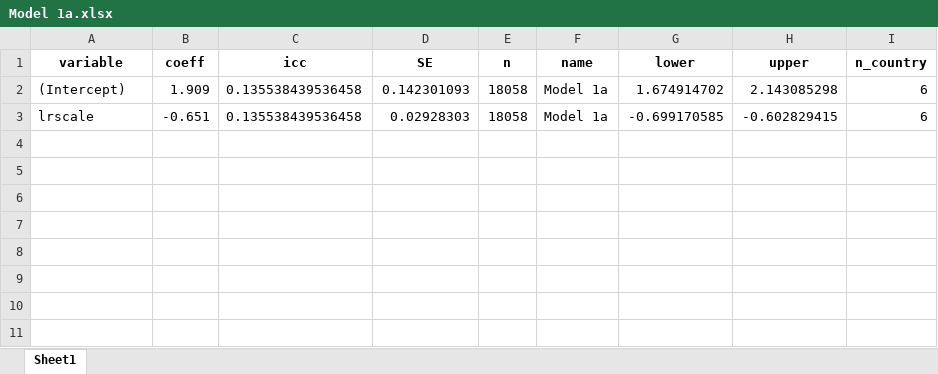
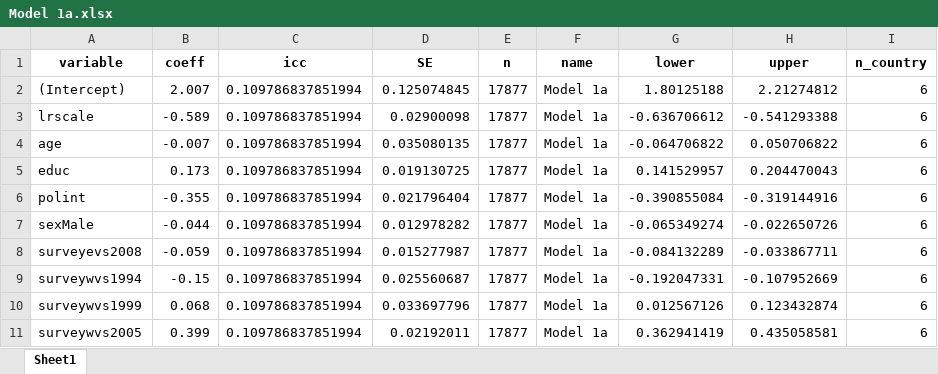
Before and after one commit to sdleeuw2/Replication-Code-Democratic-Support-And-Left-Right-Dimension, an Excel workbook: Output/Tables/Model 1a.xlsx, sheet Sheet1, drawn as a sheet; values as stored, in another font and other column widths than the file's, no borders; the diff names each change by its address in the sheet, - before the commit and + after, or states it on an @@ line.

```diff
--- a/Output/Tables/Model 1a.xlsx (sheet Sheet1)
+++ b/Output/Tables/Model 1a.xlsx (sheet Sheet1)
-B2 (coeff): 1.909
+B2 (coeff): 2.007
-C2:C3 (icc): 0.135538439536458
+C2:C3 (icc): 0.109786837851994
-D2 (SE): 0.142301093
+D2 (SE): 0.125074845
-E2:E3 (n): 18058
+E2:E3 (n): 17877
-G2 (lower): 1.674914702
+G2 (lower): 1.80125188
-H2 (upper): 2.143085298
+H2 (upper): 2.21274812
-B3 (coeff): -0.651
+B3 (coeff): -0.589
-D3 (SE): 0.02928303
+D3 (SE): 0.02900098
-G3 (lower): -0.699170585
+G3 (lower): -0.636706612
-H3 (upper): -0.602829415
+H3 (upper): -0.541293388
+row 4: age | -0.007 | 0.109786837851994 | 0.035080135 | 17877 | Model 1a | -0.064706822 | 0.050706822 | 6
+row 5: educ | 0.173 | 0.109786837851994 | 0.019130725 | 17877 | Model 1a | 0.141529957 | 0.204470043 | 6
+row 6: polint | -0.355 | 0.109786837851994 | 0.021796404 | 17877 | Model 1a | -0.390855084 | -0.319144916 | 6
+row 7: sexMale | -0.044 | 0.109786837851994 | 0.012978282 | 17877 | Model 1a | -0.065349274 | -0.022650726 | 6
+row 8: surveyevs2008 | -0.059 | 0.109786837851994 | 0.015277987 | 17877 | Model 1a | -0.084132289 | -0.033867711 | 6
+row 9: surveywvs1994 | -0.15 | 0.109786837851994 | 0.025560687 | 17877 | Model 1a | -0.192047331 | -0.107952669 | 6
+row 10: surveywvs1999 | 0.068 | 0.109786837851994 | 0.033697796 | 17877 | Model 1a | 0.012567126 | 0.123432874 | 6
+row 11: surveywvs2005 | 0.399 | 0.109786837851994 | 0.02192011 | 17877 | Model 1a | 0.362941419 | 0.435058581 | 6
```
Also changed, not shown: Output/Tables/Model 1b.xlsx, Output/Tables/Model 1d.xlsx, 49 other files.
